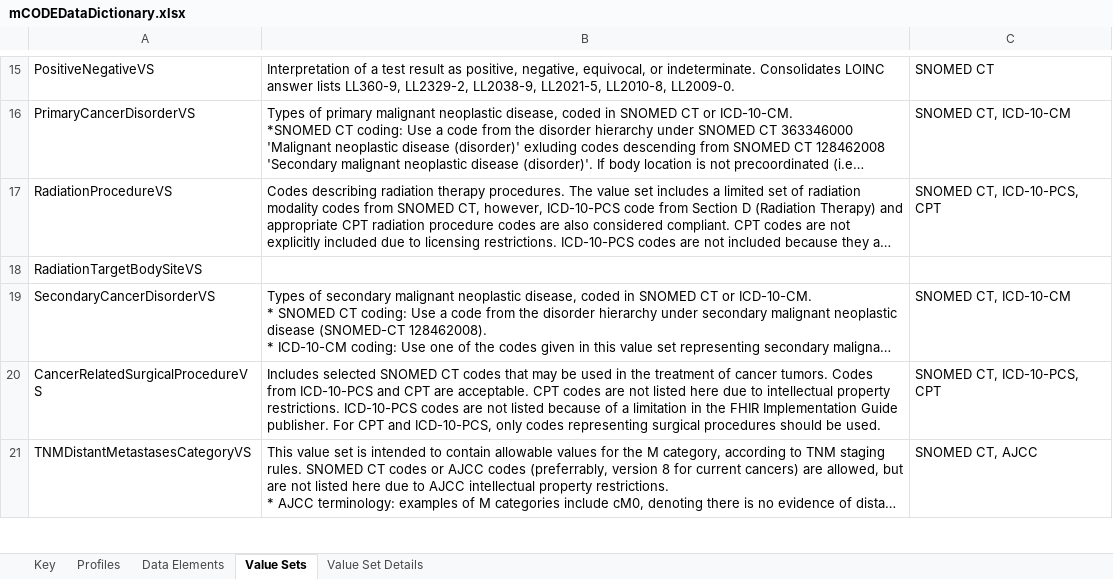
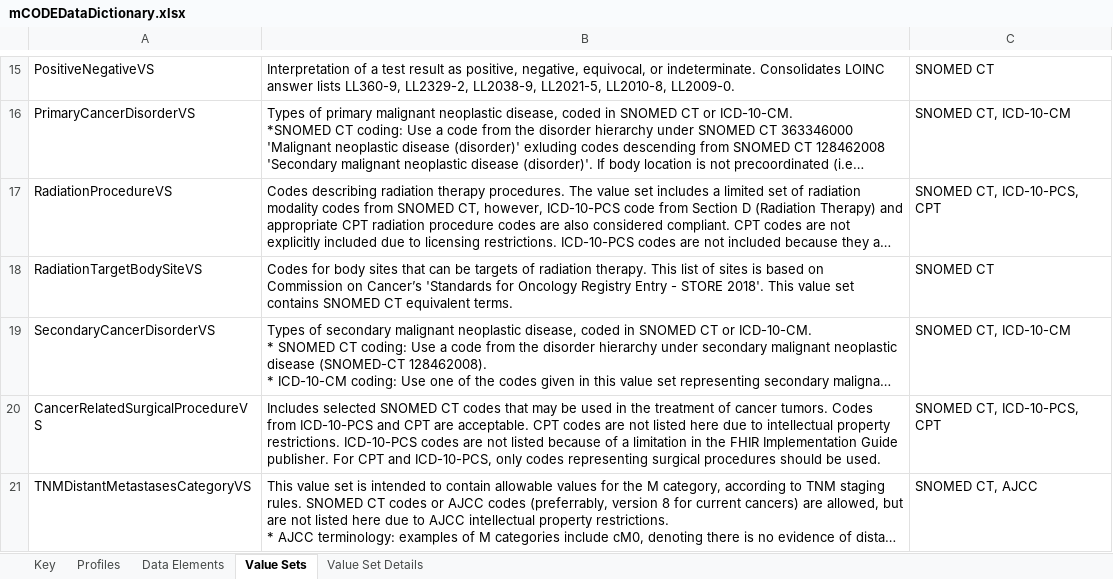
Before and after one commit to standardhealth/shr-spec, an Excel workbook: spec/IndexFolder_Oncocore/mCODEDataDictionary.xlsx, sheet Value Sets, drawn as a sheet; only a part is shown, gaps mark what is left out; long unchanged cells end in …; values as stored, in another font and other column widths than the file's, no borders; table styles not drawn; the diff names each change by its address in the sheet, - before the commit and + after, or states it on an @@ line.

```diff
--- a/spec/IndexFolder_Oncocore/mCODEDataDictionary.xlsx (sheet Value Sets)
+++ b/spec/IndexFolder_Oncocore/mCODEDataDictionary.xlsx (sheet Value Sets)
-B18: (empty)
+B18: Codes for body sites that can be targets of radiation therapy. This list of sites is based on Commission on Cancer’s 'Standards for Oncology Registry Entry - STORE 2018'. This value set contains SNOMED CT equivalent terms.
-C18: (empty)
+C18: SNOMED CT
```
Also changed, not shown: sheet Profiles, sheet Data Elements, sheet Key.
